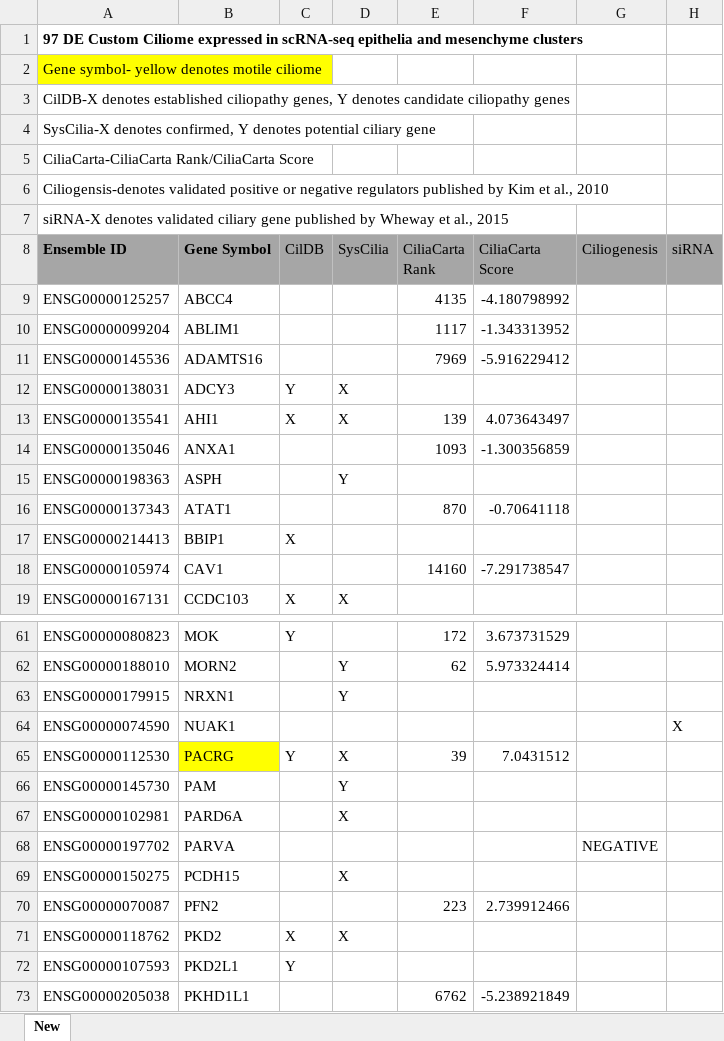
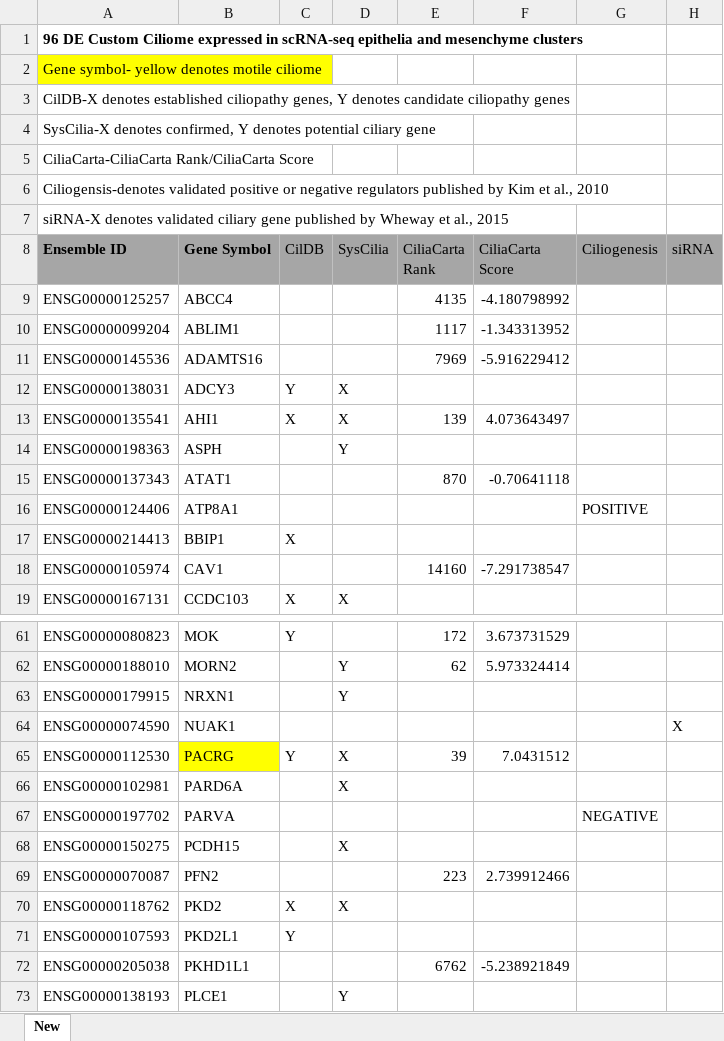
Before and after one commit to kthorner/Ciliome_Gene_Expression, an Excel workbook: data/Supplemental File 6_scRNAseq DE Ciliome in Epithelia and Mesenchyme.xlsx, sheet New, drawn as a sheet; only a part is shown, gaps mark what is left out; the shorter side is filled out with more unchanged rows; values as stored, in another font and other column widths than the file's, no borders; removed rows and columns are numbered as before the commit, all else as after; the diff names each change by its address in the sheet, - before the commit and + after, or states it on an @@ line.

```diff
--- a/data/Supplemental File 6_scRNAseq DE Ciliome in Epithelia and Mesenchyme.xlsx (sheet New)
+++ b/data/Supplemental File 6_scRNAseq DE Ciliome in Epithelia and Mesenchyme.xlsx (sheet New)
-A1 (Ensemble ID): 97 DE Custom…
+A1 (Ensemble ID): 96 DE Custom…
-row 14: ENSG00000135046 | ANXA1 |  |  | 1093 | -1.300356859
+row 16: ENSG00000124406 | ATP8A1 |  |  |  |  | POSITIVE
-row 66: ENSG00000145730 | PAM |  | Y
```
Also changed, not shown: data/Supplemental File 3_DE ciliome by tissue.xlsx, data/Supplemental File 4_scRNAseq DE Ciliome in mesenchyme clusters.xlsx, 3 other files.
